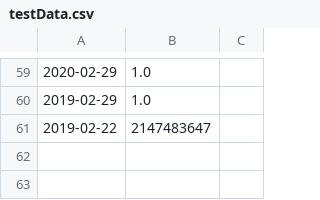
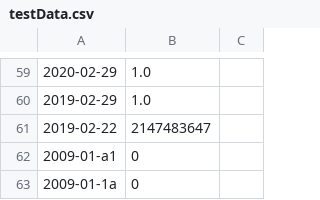
Before and after one commit to Deia-ElDin/CPP-Modules, a CSV file: Cpp09/ex00/data/testData.csv, drawn as a sheet; only a part is shown, gaps mark what is left out; the diff names each change by its address in the sheet, - before the commit and + after, or states it on an @@ line.

```diff
--- a/Cpp09/ex00/data/testData.csv
+++ b/Cpp09/ex00/data/testData.csv
+row 62: 2009-01-a1 | 0
+row 63: 2009-01-1a | 0
```
Also changed, not shown: Cpp09/ex00/data/data.csv, 6 other files.
